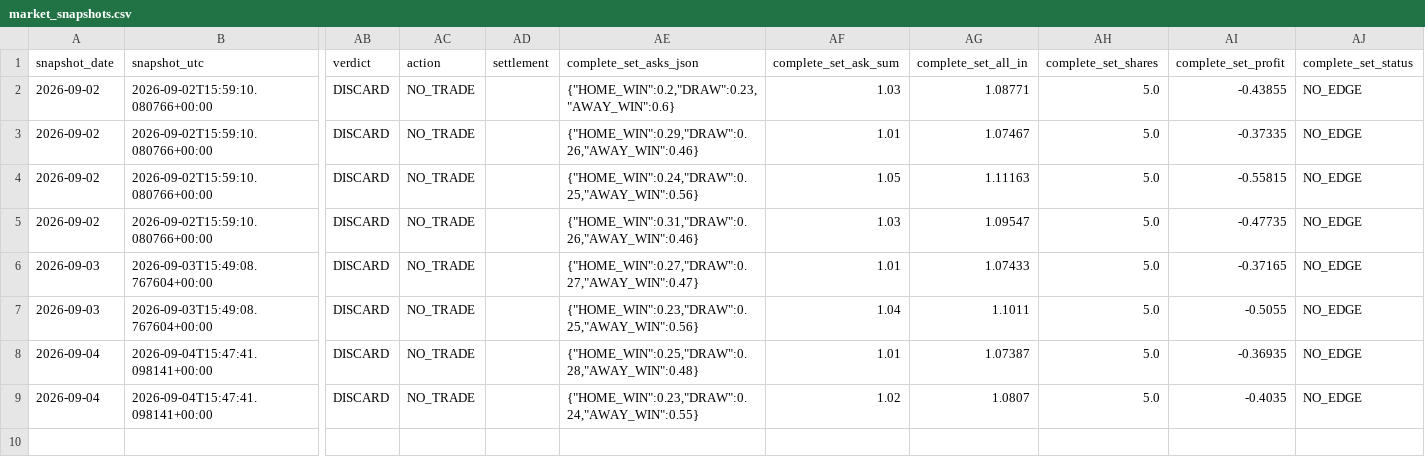
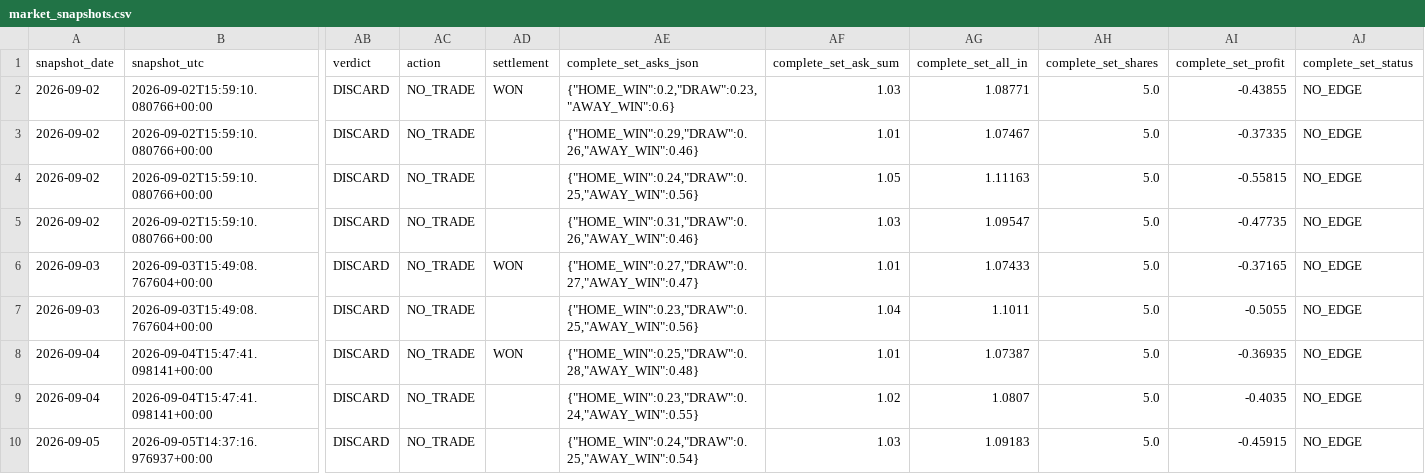
Before and after one commit to Hibra999/smart-polybets, a CSV file: data/liga_mx_2026/ingest/market_snapshots.csv, drawn as a sheet; only a part is shown, gaps mark what is left out; rows hold the shown columns only; the diff names each change by its address in the sheet, - before the commit and + after, or states it on an @@ line.

Commit message:
reports: refresh current Liga MX and NFL dashboards [skip ci]

```diff
--- a/data/liga_mx_2026/ingest/market_snapshots.csv
+++ b/data/liga_mx_2026/ingest/market_snapshots.csv
-AD2 (settlement): (empty)
+AD2 (settlement): WON
-AD6 (settlement): (empty)
+AD6 (settlement): WON
-AD8 (settlement): (empty)
+AD8 (settlement): WON
+row 10: 2026-09-05 | 2026-09-05T14:37:16.976937+00:00 | DISCARD | NO_TRADE |  | {"HOME_WIN":0.24,"DRAW":0.25,"AWAY_WIN":0.54} | 1.03 | 1.09183 | 5.0 | -0.45915 | NO_EDGE
```
Also changed, not shown: data/nfl_2026/ingest/market_snapshots.csv, 2 other files.
